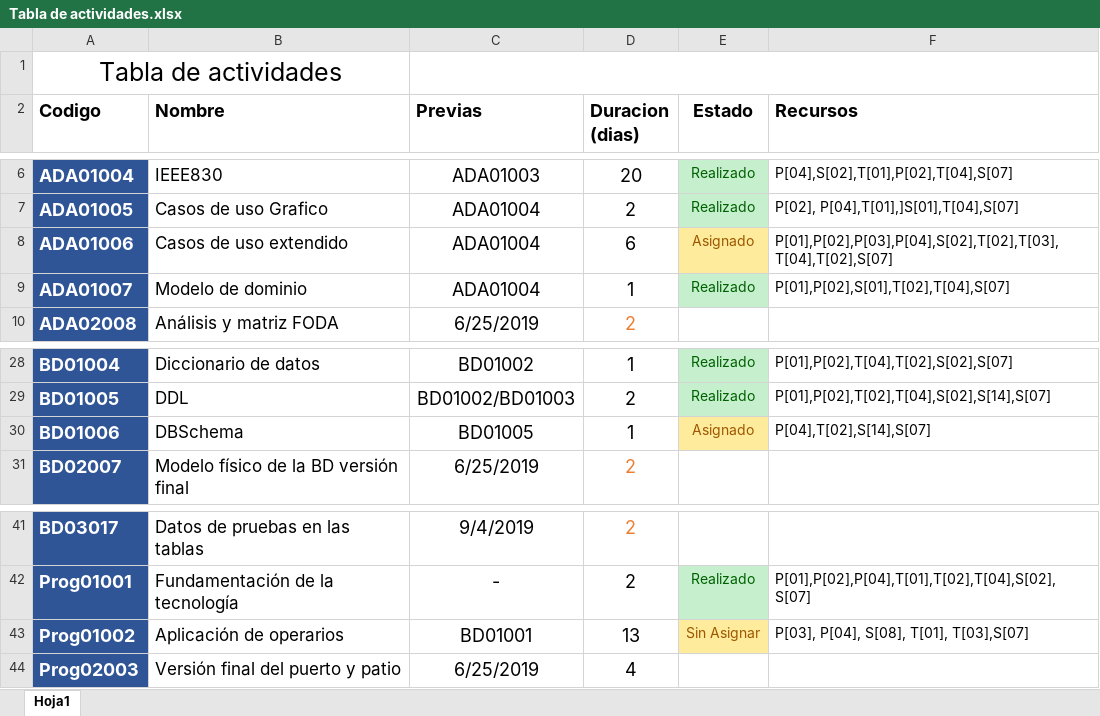
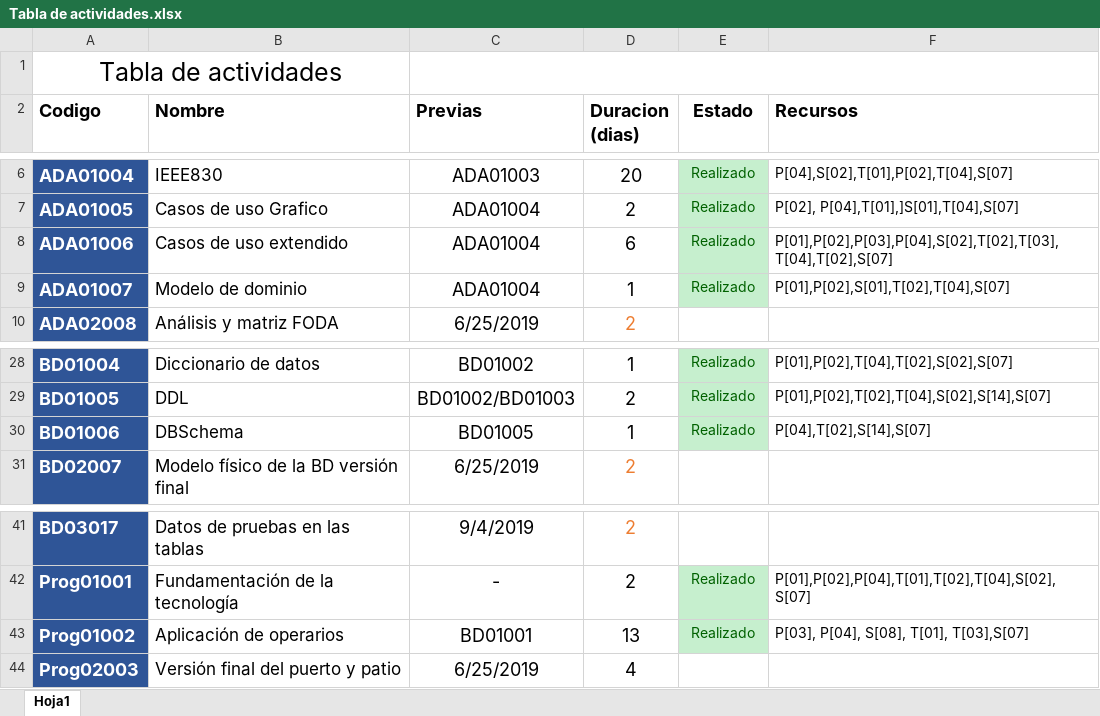
Before and after one commit to DanielPS555/Proyecto-App-.Net-Logistica----Proyecto-final-ESI, an Excel workbook: Actividades/Proy01005/Tabla de actividades.xlsx, sheet Hoja1, drawn as a sheet; only a part is shown, gaps mark what is left out; values as stored, in another font and other column widths than the file's, no borders; charts and pictures not drawn; the diff names each change by its address in the sheet, - before the commit and + after, or states it on an @@ line.

```diff
--- a/Actividades/Proy01005/Tabla de actividades.xlsx (sheet Hoja1)
+++ b/Actividades/Proy01005/Tabla de actividades.xlsx (sheet Hoja1)
-E8 (Estado): Asignado
+E8 (Estado): Realizado
@@ E8 fill: #FFEB9C → #C6EFCE, text colour: #9C5700 → #006100 @@
-E30 (Estado): Asignado
+E30 (Estado): Realizado
@@ E30 fill: #FFEB9C → #C6EFCE, text colour: #9C5700 → #006100 @@
-E43 (Estado): Sin Asignar
+E43 (Estado): Realizado
@@ E43 fill: #FFEB9C → #C6EFCE, text colour: #9C5700 → #006100 @@
```
Also changed, not shown: Actividades/Proy01006/Tabla de recursos.xlsx, 11 other files.
